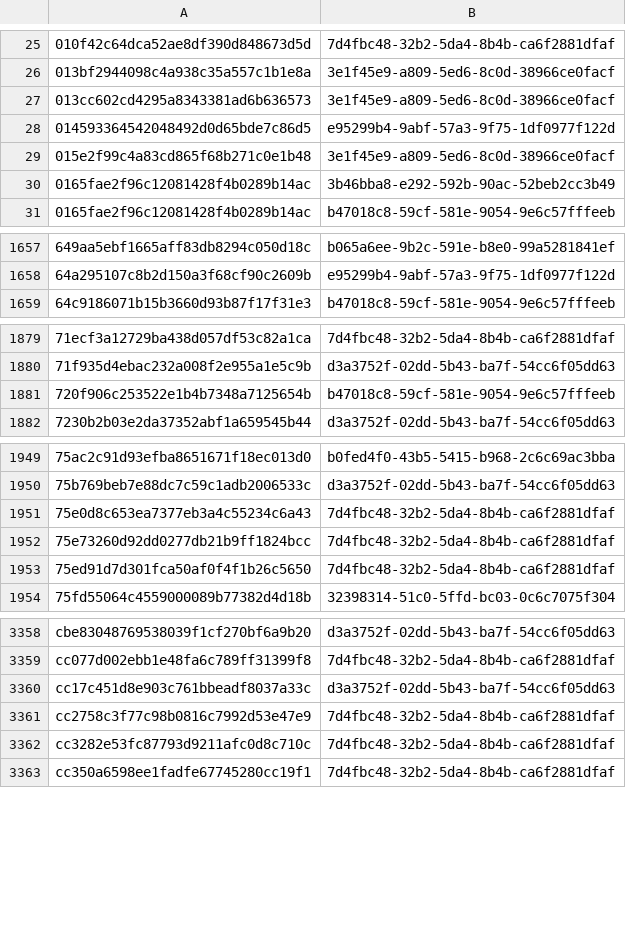
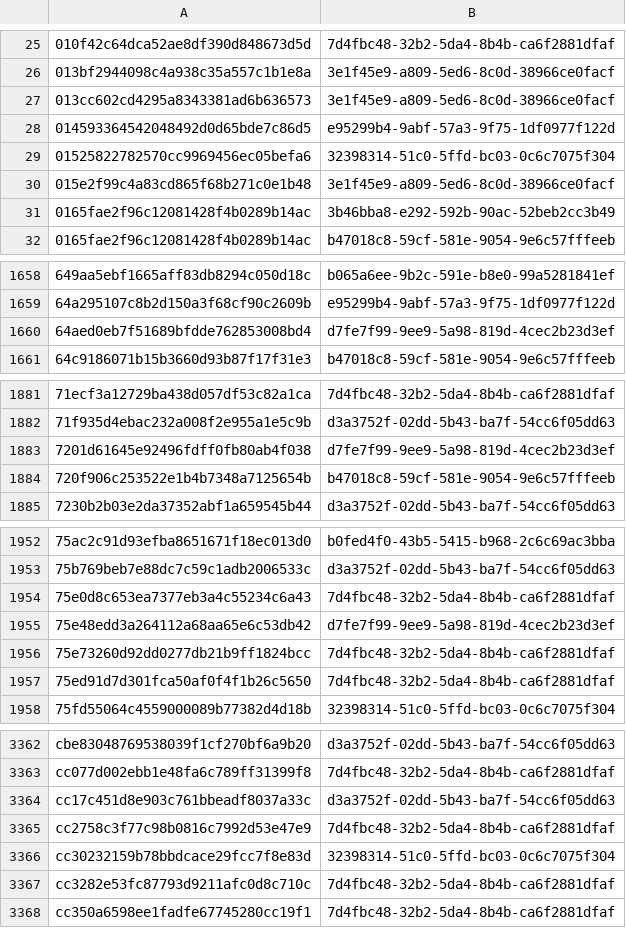
Before and after one commit to AliceGrey/ferromagnet-feed, a CSV file: misp/hashes.csv, drawn as a sheet; only a part is shown, gaps mark what is left out; the diff covers the shown part only; the diff names each change by its address in the sheet, - before the commit and + after, or states it on an @@ line.

```diff
--- a/misp/hashes.csv
+++ b/misp/hashes.csv
+row 29: 01525822782570cc9969456ec05befa6 | 32398314-51c0-5ffd-bc03-0c6c7075f304
+row 1660: 64aed0eb7f51689bfdde762853008bd4 | d7fe7f99-9ee9-5a98-819d-4cec2b23d3ef
+row 1883: 7201d61645e92496fdff0fb80ab4f038 | d7fe7f99-9ee9-5a98-819d-4cec2b23d3ef
+row 1955: 75e48edd3a264112a68aa65e6c53db42 | d7fe7f99-9ee9-5a98-819d-4cec2b23d3ef
+row 3366: cc30232159b78bbdcace29fcc7f8e83d | 32398314-51c0-5ffd-bc03-0c6c7075f304
```
Also changed, not shown: 4 added rows elsewhere in this file, 8 other files.
